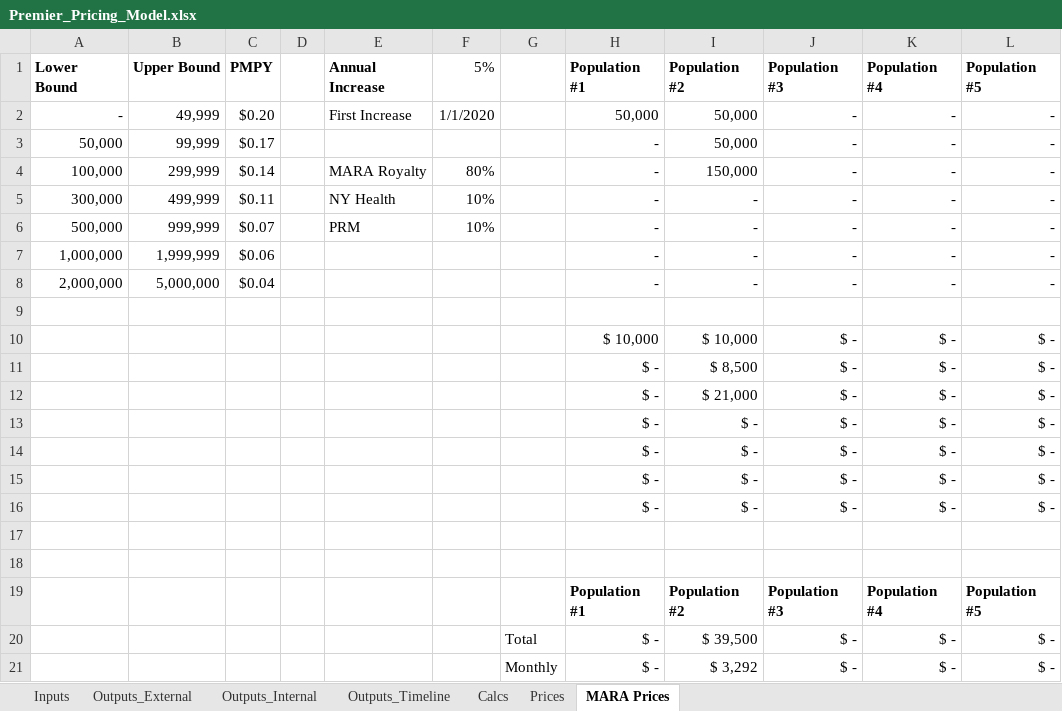
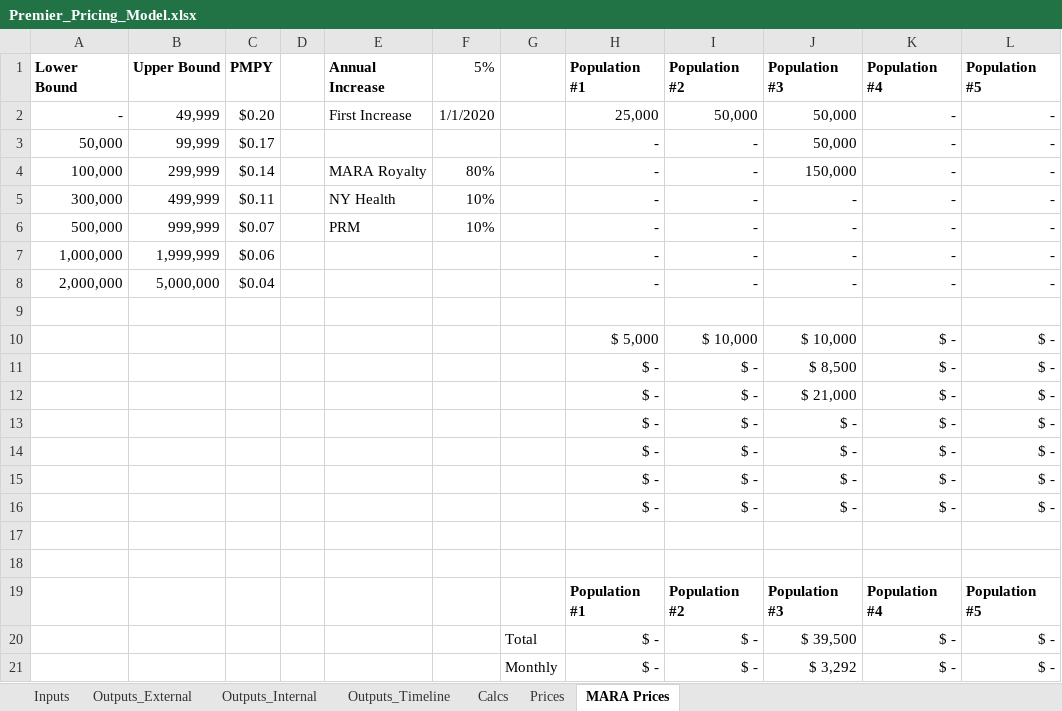
Before and after one commit to Milliman-PRM/client-and-project-documentation, an Excel workbook: 0273NYP - New York Premier/Premier_Pricing_Model.xlsx, sheet MARA Prices, drawn as a sheet; values as stored, in another font and other column widths than the file's, no borders; the diff names each change by its address in the sheet, - before the commit and + after, or states it on an @@ line.

```diff
--- a/0273NYP - New York Premier/Premier_Pricing_Model.xlsx (sheet MARA Prices)
+++ b/0273NYP - New York Premier/Premier_Pricing_Model.xlsx (sheet MARA Prices)
-H2: 50,000
+H2: 25,000
-J2:J3: -
+J2:J3: 50,000
-I3: 50,000
+I3: -
-I4: 150,000
+I4: -
-J4: -
+J4: 150,000
-H10: $ 10,000
+H10: $ 5,000
-J10: $ -
+J10: $ 10,000
-I11: $ 8,500
+I11: $ -
-J11: $ -
+J11: $ 8,500
-I12: $ 21,000
+I12: $ -
-J12: $ -
+J12: $ 21,000
-I20: $ 39,500
+I20: $ -
-J20: $ -
+J20: $ 39,500
-I21: $ 3,292
+I21: $ -
-J21: $ -
+J21: $ 3,292
```
Also changed, not shown: sheet Outputs_Timeline, sheet Outputs_Internal, sheet Calcs, sheet Inputs, sheet Outputs_External, sheet Prices, formulas that keep their value.
